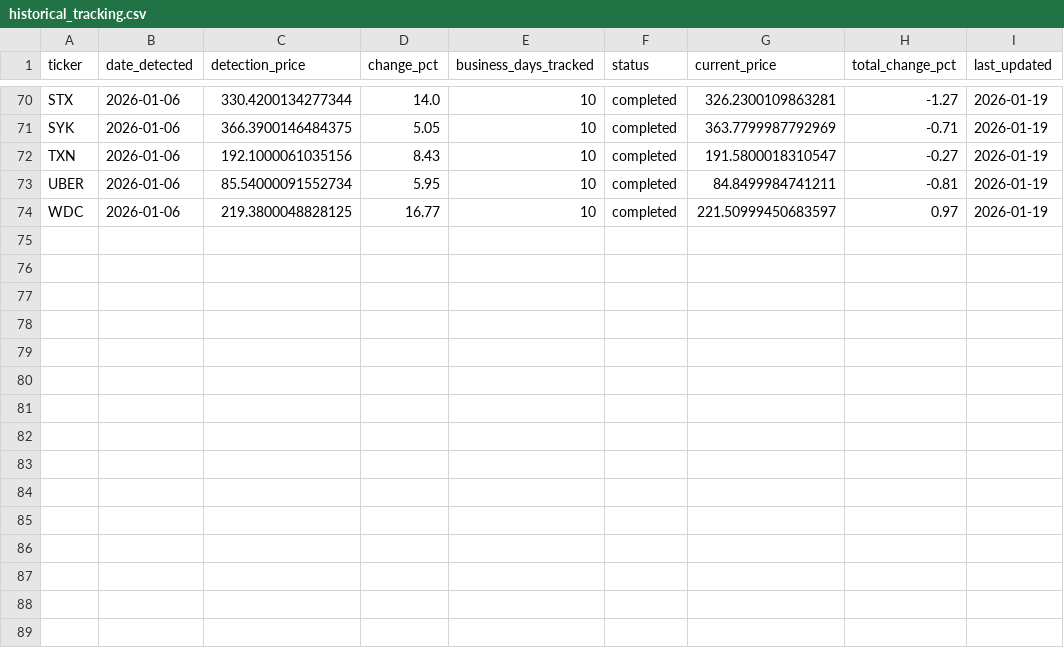
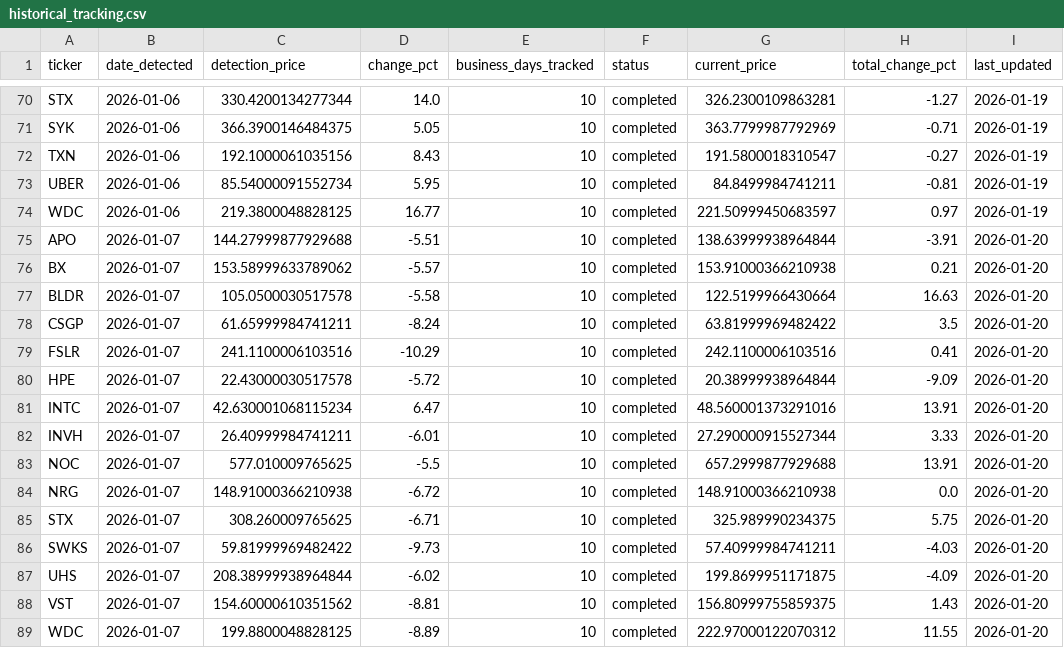
Before and after one commit to MasonKling21/sp500-tracker, a CSV file: sp500_momentum_data/historical_tracking.csv, drawn as a sheet; only a part is shown, gaps mark what is left out.

```diff
--- a/sp500_momentum_data/historical_tracking.csv
+++ b/sp500_momentum_data/historical_tracking.csv
@@ -74 +74,16 @@ UBER,2026-01-06,85.54000091552734,5.95,10,completed,84.8499984741211,-0.81,2026-
 WDC,2026-01-06,219.3800048828125,16.77,10,completed,221.50999450683597,0.97,2026-01-19
+APO,2026-01-07,144.27999877929688,-5.51,10,completed,138.63999938964844,-3.91,2026-01-20
+BX,2026-01-07,153.58999633789062,-5.57,10,completed,153.91000366210938,0.21,2026-01-20
+BLDR,2026-01-07,105.0500030517578,-5.58,10,completed,122.5199966430664,16.63,2026-01-20
+CSGP,2026-01-07,61.65999984741211,-8.24,10,completed,63.81999969482422,3.5,2026-01-20
+FSLR,2026-01-07,241.1100006103516,-10.29,10,completed,242.1100006103516,0.41,2026-01-20
+HPE,2026-01-07,22.43000030517578,-5.72,10,completed,20.38999938964844,-9.09,2026-01-20
+INTC,2026-01-07,42.630001068115234,6.47,10,completed,48.560001373291016,13.91,2026-01-20
+INVH,2026-01-07,26.40999984741211,-6.01,10,completed,27.290000915527344,3.33,2026-01-20
+NOC,2026-01-07,577.010009765625,-5.5,10,completed,657.2999877929688,13.91,2026-01-20
+NRG,2026-01-07,148.91000366210938,-6.72,10,completed,148.91000366210938,0.0,2026-01-20
+STX,2026-01-07,308.260009765625,-6.71,10,completed,325.989990234375,5.75,2026-01-20
+SWKS,2026-01-07,59.81999969482422,-9.73,10,completed,57.40999984741211,-4.03,2026-01-20
+UHS,2026-01-07,208.38999938964844,-6.02,10,completed,199.8699951171875,-4.09,2026-01-20
+VST,2026-01-07,154.60000610351562,-8.81,10,completed,156.80999755859375,1.43,2026-01-20
+WDC,2026-01-07,199.8800048828125,-8.89,10,completed,222.97000122070312,11.55,2026-01-20
```
Also changed, not shown: sp500_momentum_data/tracking_list.csv, 1 other file.
